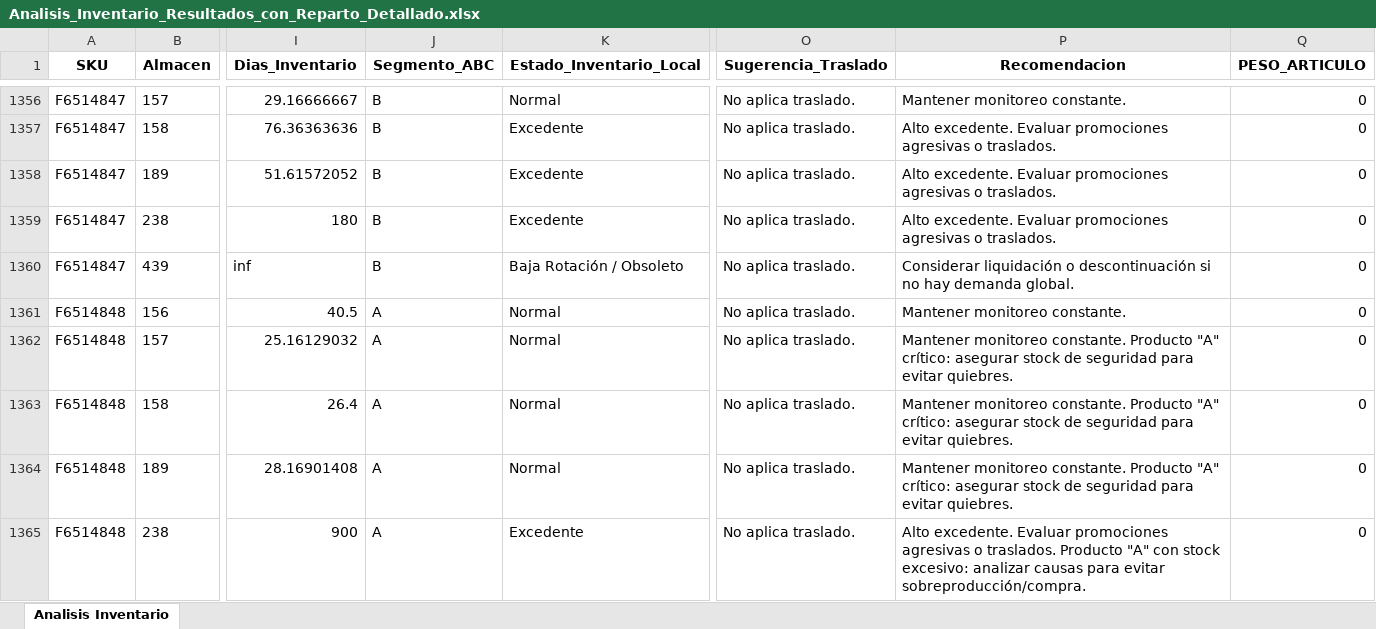
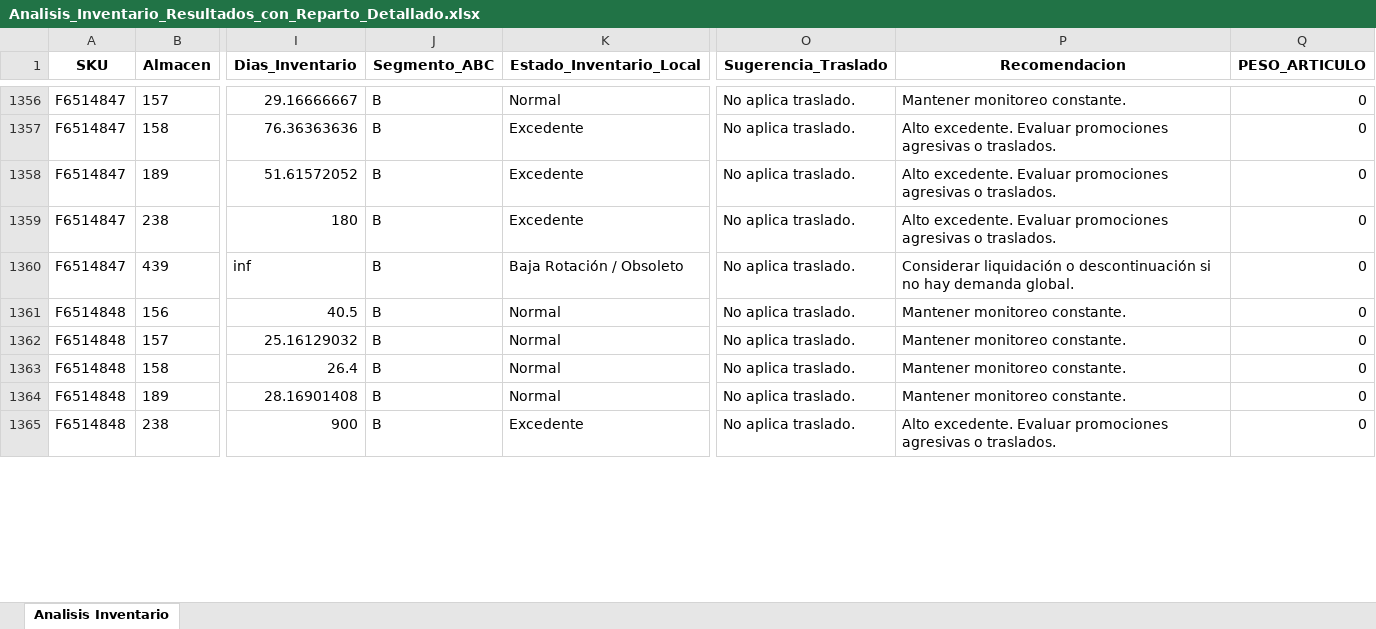
Before and after one commit to DiegoMao201/Rotacion-Iventarios, an Excel workbook: Analisis_Inventario_Resultados_con_Reparto_Detallado.xlsx, sheet Analisis Inventario, drawn as a sheet; only a part is shown, gaps mark what is left out; values as stored, in another font and other column widths than the file's, no borders; the diff covers the shown part only; the diff names each change by its address in the sheet, - before the commit and + after, or states it on an @@ line.

```diff
--- a/Analisis_Inventario_Resultados_con_Reparto_Detallado.xlsx (sheet Analisis Inventario)
+++ b/Analisis_Inventario_Resultados_con_Reparto_Detallado.xlsx (sheet Analisis Inventario)
-J1361:J1365 (Segmento_ABC): A
+J1361:J1365 (Segmento_ABC): B
-P1362:P1364 (Recomendacion): …monitoreo constante. Producto "A" crítico: asegurar stock de seguridad para evitar quiebres.
+P1362:P1364 (Recomendacion): …monitoreo constante.
-P1365 (Recomendacion): …o traslados. Producto "A" con stock excesivo: analizar causas para evitar sobreproducción/compra.
+P1365 (Recomendacion): …o traslados.
```
Also changed, not shown: 1 added row, 1 removed row and 343 edited cells elsewhere in this sheet.
